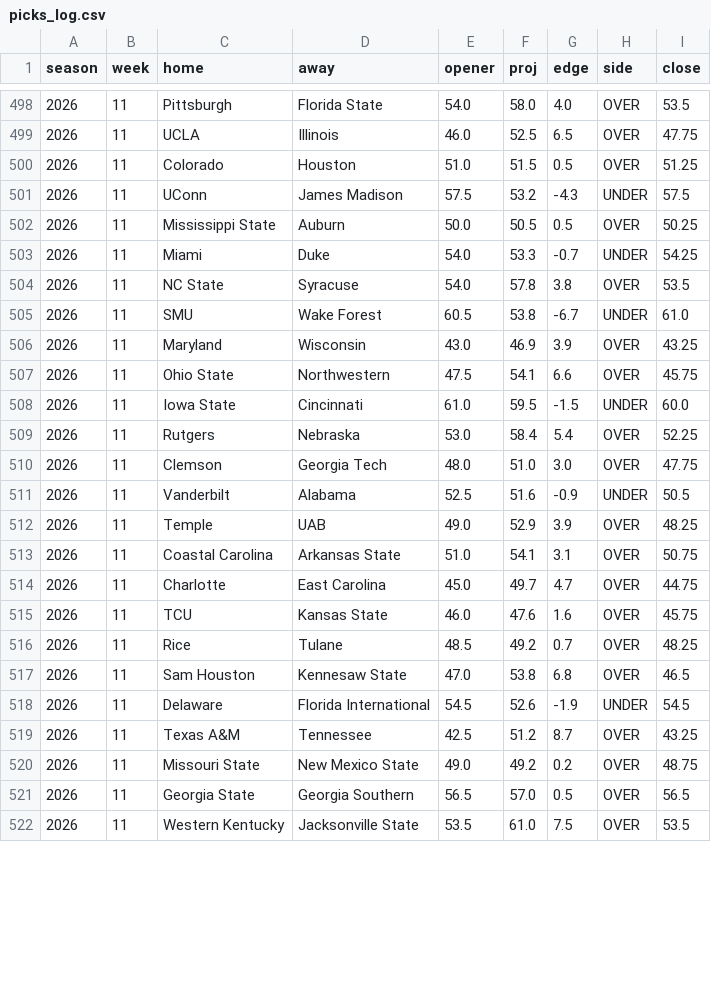
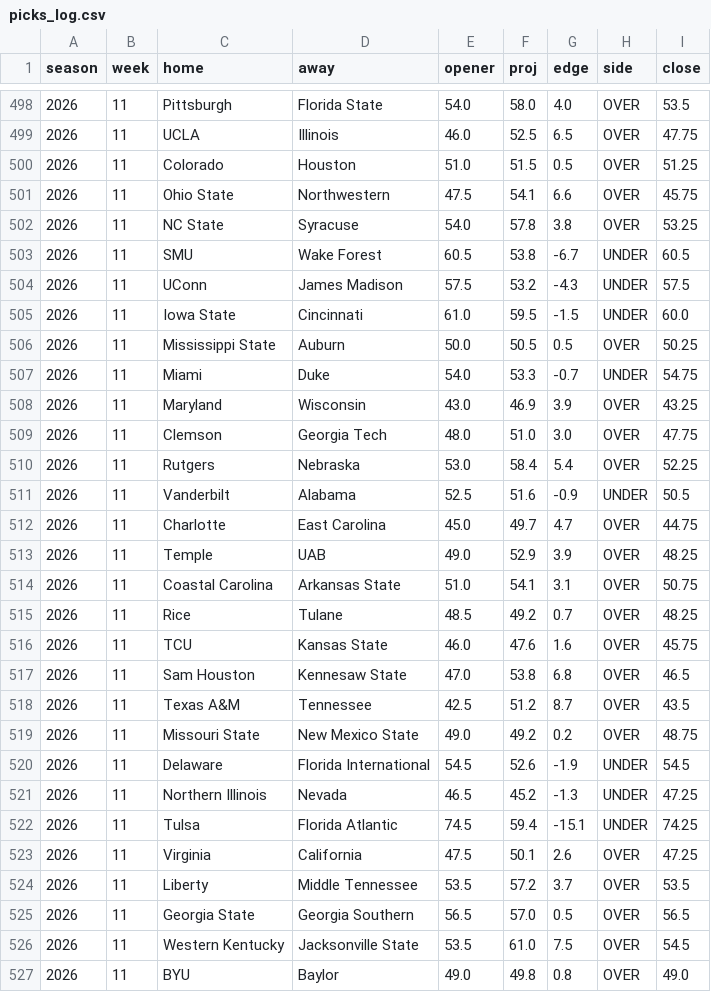
Before and after one commit to aberni03/ncaaf-totals-edge, a CSV file: out/picks_log.csv, drawn as a sheet; only a part is shown, gaps mark what is left out; the diff covers the shown part only.

```diff
--- a/out/picks_log.csv
+++ b/out/picks_log.csv
@@ -500,23 +500,28 @@ season,week,home,away,opener,proj,edge,side,close
 2026,11,Colorado,Houston,51.0,51.5,0.5,OVER,51.25
+2026,11,Ohio State,Northwestern,47.5,54.1,6.6,OVER,45.75
+2026,11,NC State,Syracuse,54.0,57.8,3.8,OVER,53.25
+2026,11,SMU,Wake Forest,60.5,53.8,-6.7,UNDER,60.5
 2026,11,UConn,James Madison,57.5,53.2,-4.3,UNDER,57.5
+2026,11,Iowa State,Cincinnati,61.0,59.5,-1.5,UNDER,60.0
 2026,11,Mississippi State,Auburn,50.0,50.5,0.5,OVER,50.25
-2026,11,Miami,Duke,54.0,53.3,-0.7,UNDER,54.25
-2026,11,NC State,Syracuse,54.0,57.8,3.8,OVER,53.5
-2026,11,SMU,Wake Forest,60.5,53.8,-6.7,UNDER,61.0
+2026,11,Miami,Duke,54.0,53.3,-0.7,UNDER,54.75
 2026,11,Maryland,Wisconsin,43.0,46.9,3.9,OVER,43.25
-2026,11,Ohio State,Northwestern,47.5,54.1,6.6,OVER,45.75
-2026,11,Iowa State,Cincinnati,61.0,59.5,-1.5,UNDER,60.0
+2026,11,Clemson,Georgia Tech,48.0,51.0,3.0,OVER,47.75
 2026,11,Rutgers,Nebraska,53.0,58.4,5.4,OVER,52.25
-2026,11,Clemson,Georgia Tech,48.0,51.0,3.0,OVER,47.75
 2026,11,Vanderbilt,Alabama,52.5,51.6,-0.9,UNDER,50.5
+2026,11,Charlotte,East Carolina,45.0,49.7,4.7,OVER,44.75
 2026,11,Temple,UAB,49.0,52.9,3.9,OVER,48.25
 2026,11,Coastal Carolina,Arkansas State,51.0,54.1,3.1,OVER,50.75
-2026,11,Charlotte,East Carolina,45.0,49.7,4.7,OVER,44.75
+2026,11,Rice,Tulane,48.5,49.2,0.7,OVER,48.25
 2026,11,TCU,Kansas State,46.0,47.6,1.6,OVER,45.75
-2026,11,Rice,Tulane,48.5,49.2,0.7,OVER,48.25
 2026,11,Sam Houston,Kennesaw State,47.0,53.8,6.8,OVER,46.5
+2026,11,Texas A&M,Tennessee,42.5,51.2,8.7,OVER,43.5
+2026,11,Missouri State,New Mexico State,49.0,49.2,0.2,OVER,48.75
 2026,11,Delaware,Florida International,54.5,52.6,-1.9,UNDER,54.5
-2026,11,Texas A&M,Tennessee,42.5,51.2,8.7,OVER,43.25
-2026,11,Missouri State,New Mexico State,49.0,49.2,0.2,OVER,48.75
+2026,11,Northern Illinois,Nevada,46.5,45.2,-1.3,UNDER,47.25
+2026,11,Tulsa,Florida Atlantic,74.5,59.4,-15.1,UNDER,74.25
+2026,11,Virginia,California,47.5,50.1,2.6,OVER,47.25
+2026,11,Liberty,Middle Tennessee,53.5,57.2,3.7,OVER,53.5
 2026,11,Georgia State,Georgia Southern,56.5,57.0,0.5,OVER,56.5
-2026,11,Western Kentucky,Jacksonville State,53.5,61.0,7.5,OVER,53.5
+2026,11,Western Kentucky,Jacksonville State,53.5,61.0,7.5,OVER,54.5
+2026,11,BYU,Baylor,49.0,49.8,0.8,OVER,49.0
```
Also changed, not shown: 1 removed row, 6 moved rows and 9 edited cells elsewhere in this file, out/odds_snapshots.csv, out/slate.csv, 5 other files.
